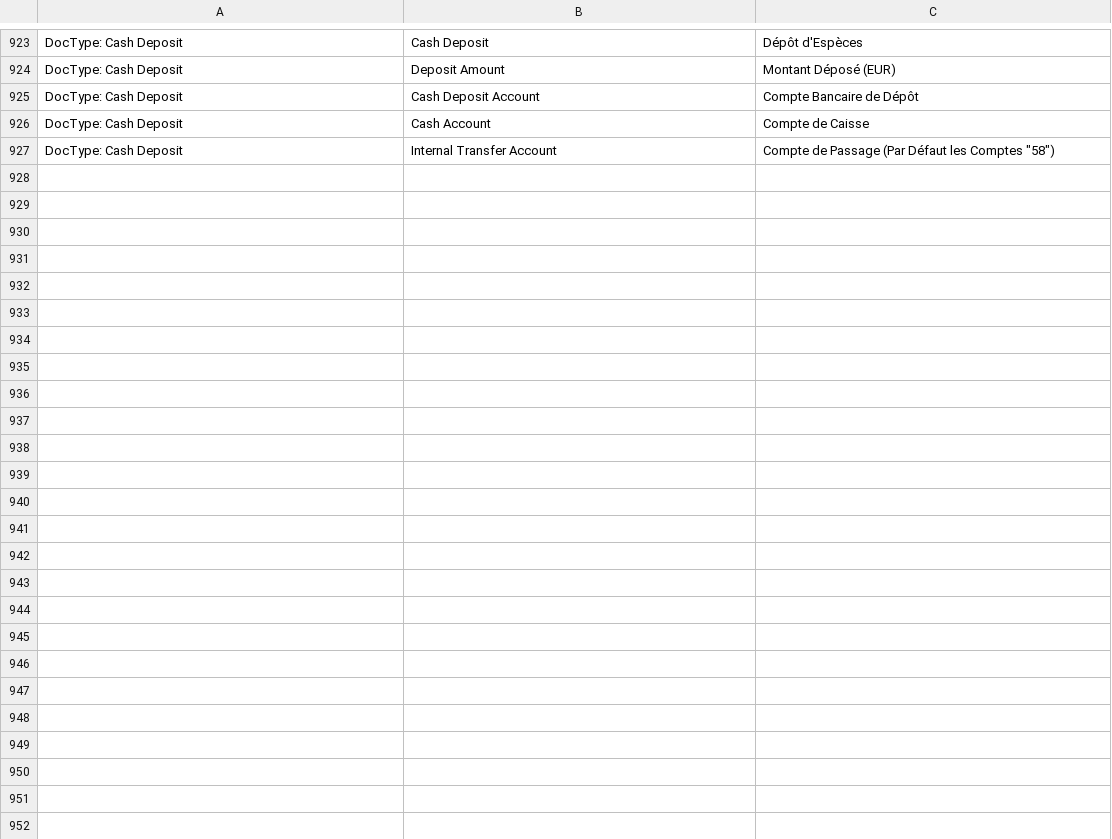
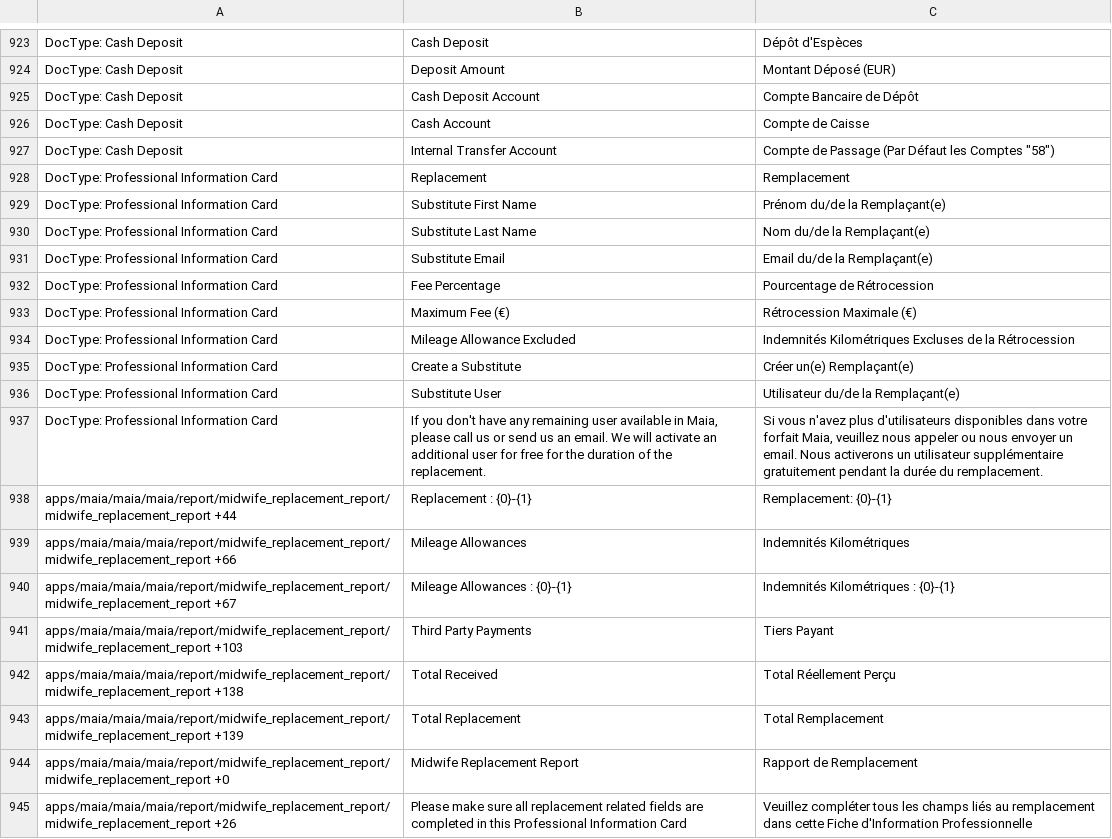
Before and after one commit to dokos-io/maia, a CSV file: maia/translations/fr.csv, drawn as a sheet; only a part is shown, gaps mark what is left out.

Commit message:
Midwife replacement report commit 2

```diff
--- a/maia/translations/fr.csv
+++ b/maia/translations/fr.csv
@@ -927 +927,19 @@ DocType: Cash Deposit,Cash Account,Compte de Caisse
 DocType: Cash Deposit,Internal Transfer Account,Compte de Passage (Par Défaut les Comptes "58")
+DocType: Professional Information Card,Replacement,Remplacement
+DocType: Professional Information Card,Substitute First Name,Prénom du/de la Remplaçant(e)
+DocType: Professional Information Card,Substitute Last Name,Nom du/de la Remplaçant(e)
+DocType: Professional Information Card,Substitute Email,Email du/de la Remplaçant(e)
+DocType: Professional Information Card,Fee Percentage,Pourcentage de Rétrocession
+DocType: Professional Information Card,Maximum Fee (€),Rétrocession Maximale (€)
+DocType: Professional Information Card,Mileage Allowance Excluded,Indemnités Kilométriques Excluses de la Rétrocession
+DocType: Professional Information Card,Create a Substitute,Créer un(e) Remplaçant(e)
+DocType: Professional Information Card,Substitute User, Utilisateur du/de la Remplaçant(e)
+DocType: Professional Information Card,"If you don't have any remaining user available in Maia, please call us or send us an email. We will activate an additional user for free for the duration of the replacement.","Si vous n'avez plus d'utilisateurs disponibles dans votre forfait Maia, veuillez nous appeler ou nous envoyer un email. Nous activerons un utilisateur supplémentaire gratuitement pendant la durée du remplacement."
+apps/maia/maia/maia/report/midwife_replacement_report/midwife_replacement_report +44,Replacement : {0}-{1},Remplacement: {0}-{1}
+apps/maia/maia/maia/report/midwife_replacement_report/midwife_replacement_report +66,Mileage Allowances,Indemnités Kilométriques
+apps/maia/maia/maia/report/midwife_replacement_report/midwife_replacement_report +67,Mileage Allowances : {0}-{1},Indemnités Kilométriques : {0}-{1}
+apps/maia/maia/maia/report/midwife_replacement_report/midwife_replacement_report +103,Third Party Payments,Tiers Payant
+apps/maia/maia/maia/report/midwife_replacement_report/midwife_replacement_report +138,Total Received,Total Réellement Perçu
+apps/maia/maia/maia/report/midwife_replacement_report/midwife_replacement_report +139,Total Replacement,Total Remplacement
+apps/maia/maia/maia/report/midwife_replacement_report/midwife_replacement_report +0,Midwife Replacement Report,Rapport de Remplacement
+apps/maia/maia/maia/report/midwife_replacement_report/midwife_replacement_report +26,Please make sure all replacement related fields are completed in this Professional Information Card,Veuillez compléter tous les champs liés au remplacement dans cette Fiche d'Information Professionnelle
```
Also changed, not shown: 2 other files.
